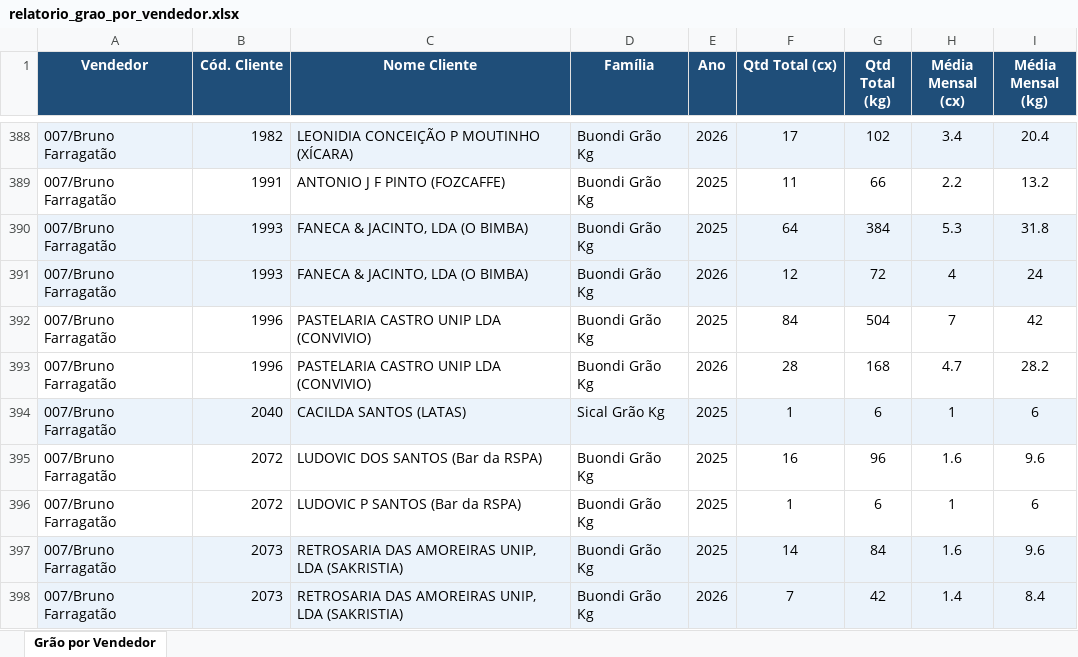
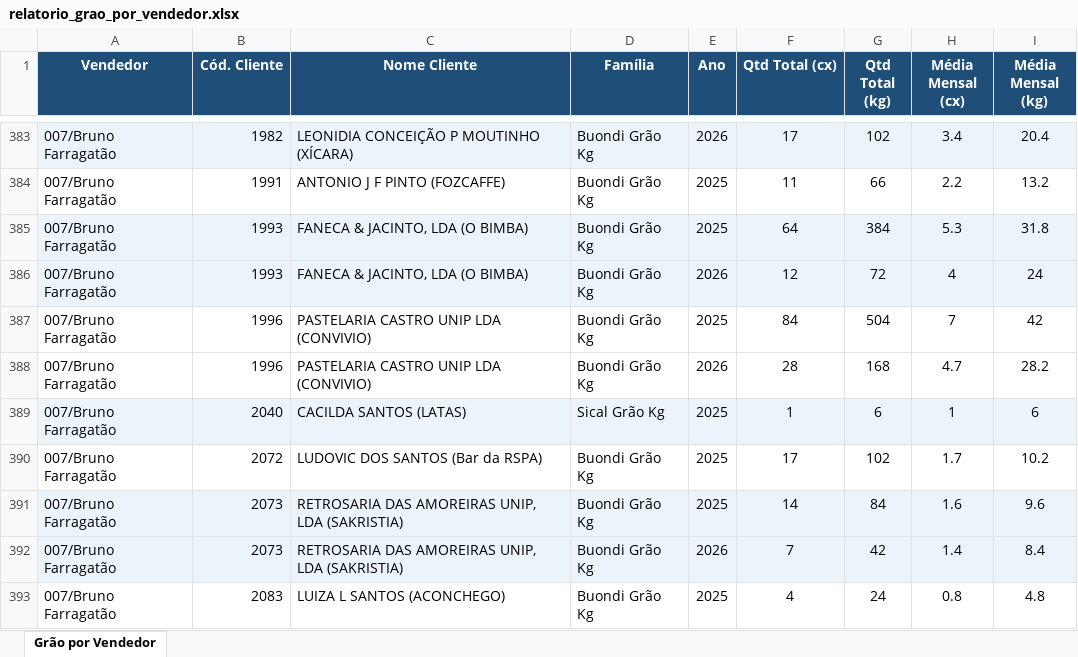
Before and after one commit to ctrovisco-blip/vendas_trovidoce, an Excel workbook: relatorio_grao_por_vendedor.xlsx, sheet Grão por Vendedor, drawn as a sheet; only a part is shown, gaps mark what is left out; the shorter side is filled out with more unchanged rows; values as stored, in another font and other column widths than the file's, no borders; removed rows and columns are numbered as before the commit, all else as after; the diff covers the shown part only; the diff names each change by its address in the sheet, - before the commit and + after, or states it on an @@ line.

```diff
--- a/relatorio_grao_por_vendedor.xlsx (sheet Grão por Vendedor)
+++ b/relatorio_grao_por_vendedor.xlsx (sheet Grão por Vendedor)
-F390 (Qtd Total (cx)): 16
+F390 (Qtd Total (cx)): 17
-G390 (Qtd Total (kg)): 96
+G390 (Qtd Total (kg)): 102
-H390 (Média Mensal (cx)): 1.6
+H390 (Média Mensal (cx)): 1.7
-I390 (Média Mensal (kg)): 9.6
+I390 (Média Mensal (kg)): 10.2
-row 396: 007/Bruno Farragatão | 2072 | LUDOVIC P SANTOS (Bar da RSPA) | Buondi Grão Kg | 2025 | 1 | 6 | 1 | 6
```
Also changed, not shown: 5 removed rows and 23 edited cells elsewhere in this sheet, 1 other file.
